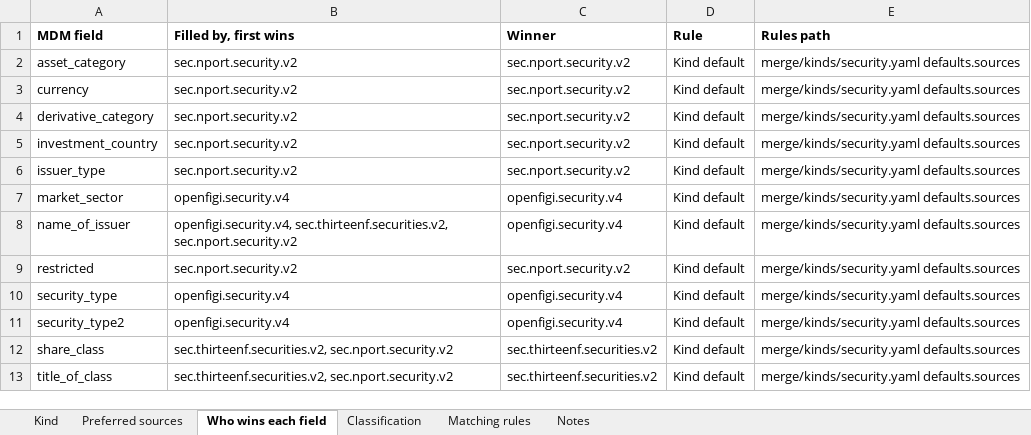
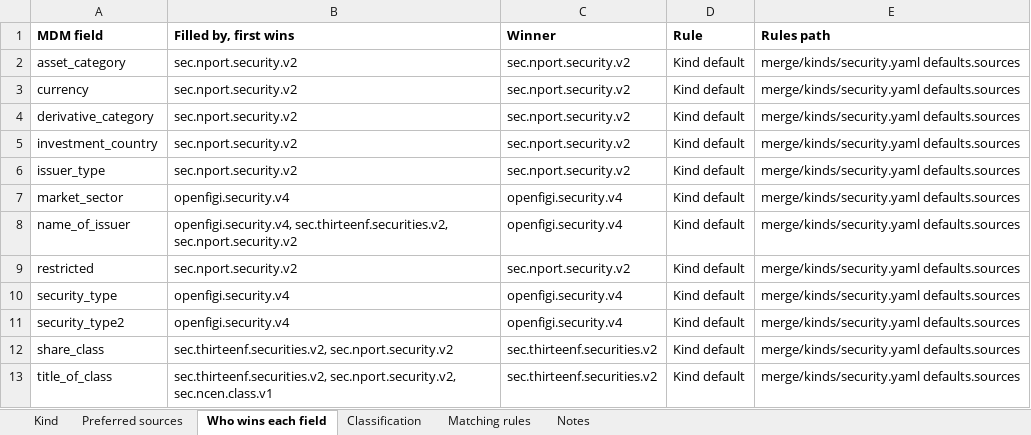
Before and after one commit to paulananth/edgartools-platform, an Excel workbook: rules/merge/kinds/security.xlsx, sheet Who wins each field, drawn as a sheet; values as stored, in another font and other column widths than the file's, no borders; the diff names each change by its address in the sheet, - before the commit and + after, or states it on an @@ line.

```diff
--- a/rules/merge/kinds/security.xlsx (sheet Who wins each field)
+++ b/rules/merge/kinds/security.xlsx (sheet Who wins each field)
-B13 (Filled by, first wins): sec.thirteenf.securities.v2, sec.nport.security.v2
+B13 (Filled by, first wins): sec.thirteenf.securities.v2, sec.nport.security.v2, sec.ncen.class.v1
```
Also changed, not shown: sheet Matching rules, sheet Preferred sources, sheet Kind, rules/sources/sec.nport.security/MAPPING.xlsx, rules/sources/sec.thirteenf.securities/MAPPING.xlsx, 16 other files.
